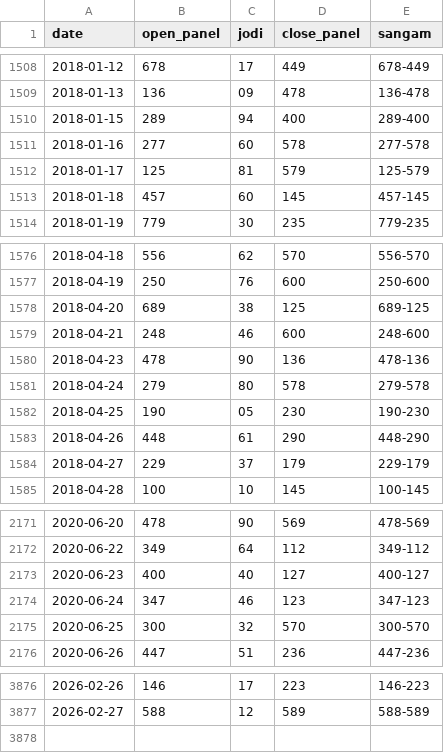
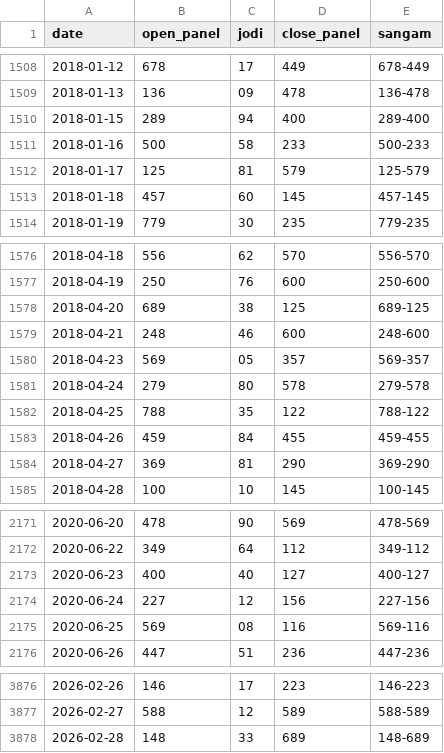
Before and after one commit to jorige3/kalyan, a CSV file: data/kalyan.csv, drawn as a sheet; only a part is shown, gaps mark what is left out.

```diff
--- a/data/kalyan.csv
+++ b/data/kalyan.csv
@@ -1510,3 +1510,3 @@ date,open_panel,jodi,close_panel,sangam
 2018-01-15,289,94,400,289-400
-2018-01-16,277,60,578,277-578
+2018-01-16,500,58,233,500-233
 2018-01-17,125,81,579,125-579
@@ -1579,7 +1579,7 @@ date,open_panel,jodi,close_panel,sangam
 2018-04-21,248,46,600,248-600
-2018-04-23,478,90,136,478-136
+2018-04-23,569,05,357,569-357
 2018-04-24,279,80,578,279-578
-2018-04-25,190,05,230,190-230
-2018-04-26,448,61,290,448-290
-2018-04-27,229,37,179,229-179
+2018-04-25,788,35,122,788-122
+2018-04-26,459,84,455,459-455
+2018-04-27,369,81,290,369-290
 2018-04-28,100,10,145,100-145
@@ -2173,4 +2173,4 @@ date,open_panel,jodi,close_panel,sangam
 2020-06-23,400,40,127,400-127
-2020-06-24,347,46,123,347-123
-2020-06-25,300,32,570,300-570
+2020-06-24,227,12,156,227-156
+2020-06-25,569,08,116,569-116
 2020-06-26,447,51,236,447-236
@@ -3877 +3877,2 @@ date,open_panel,jodi,close_panel,sangam
 2026-02-27,588,12,589,588-589
+2026-02-28,148,33,689,148-689
```
Also changed, not shown: 1 other file.
